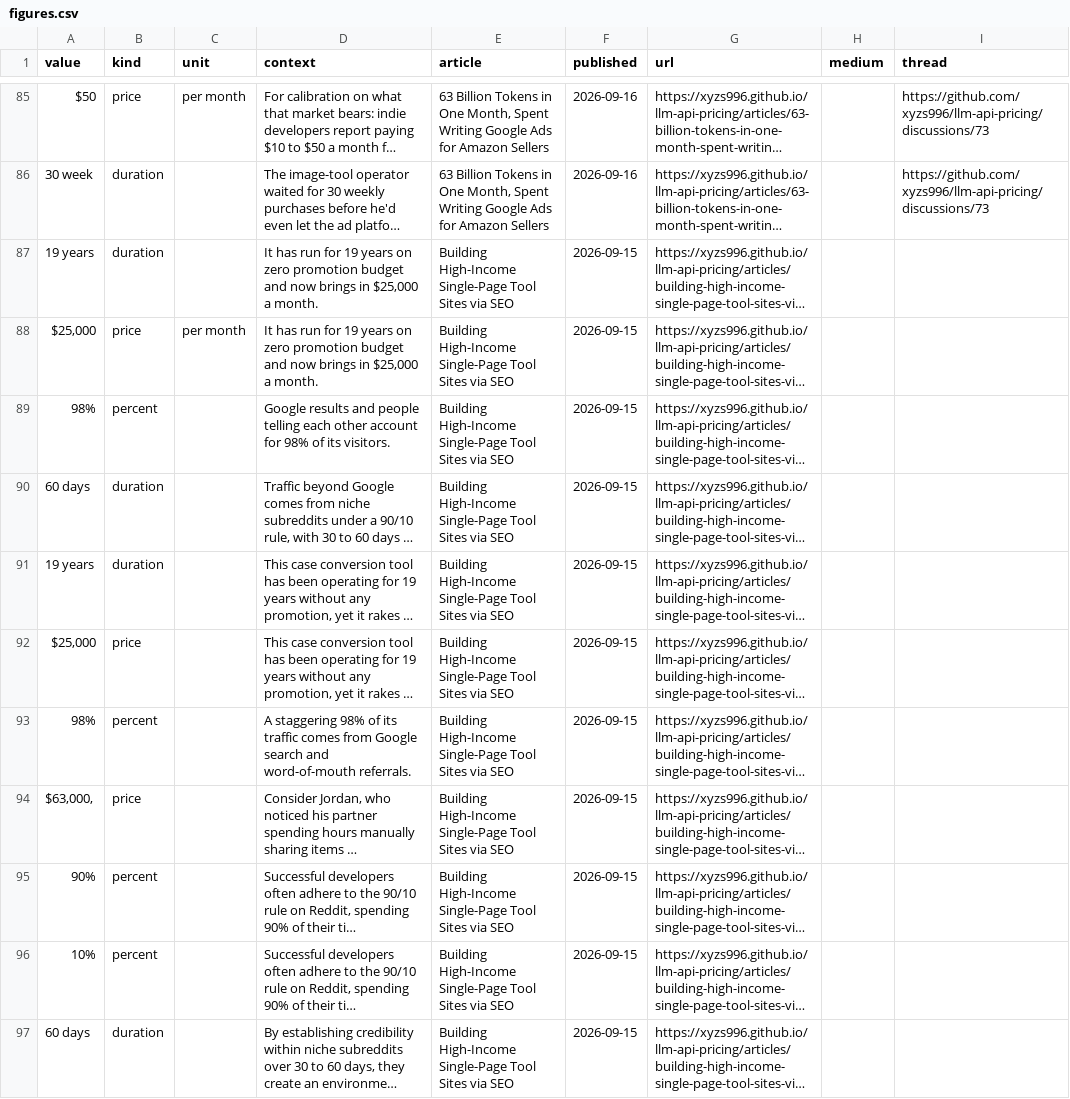
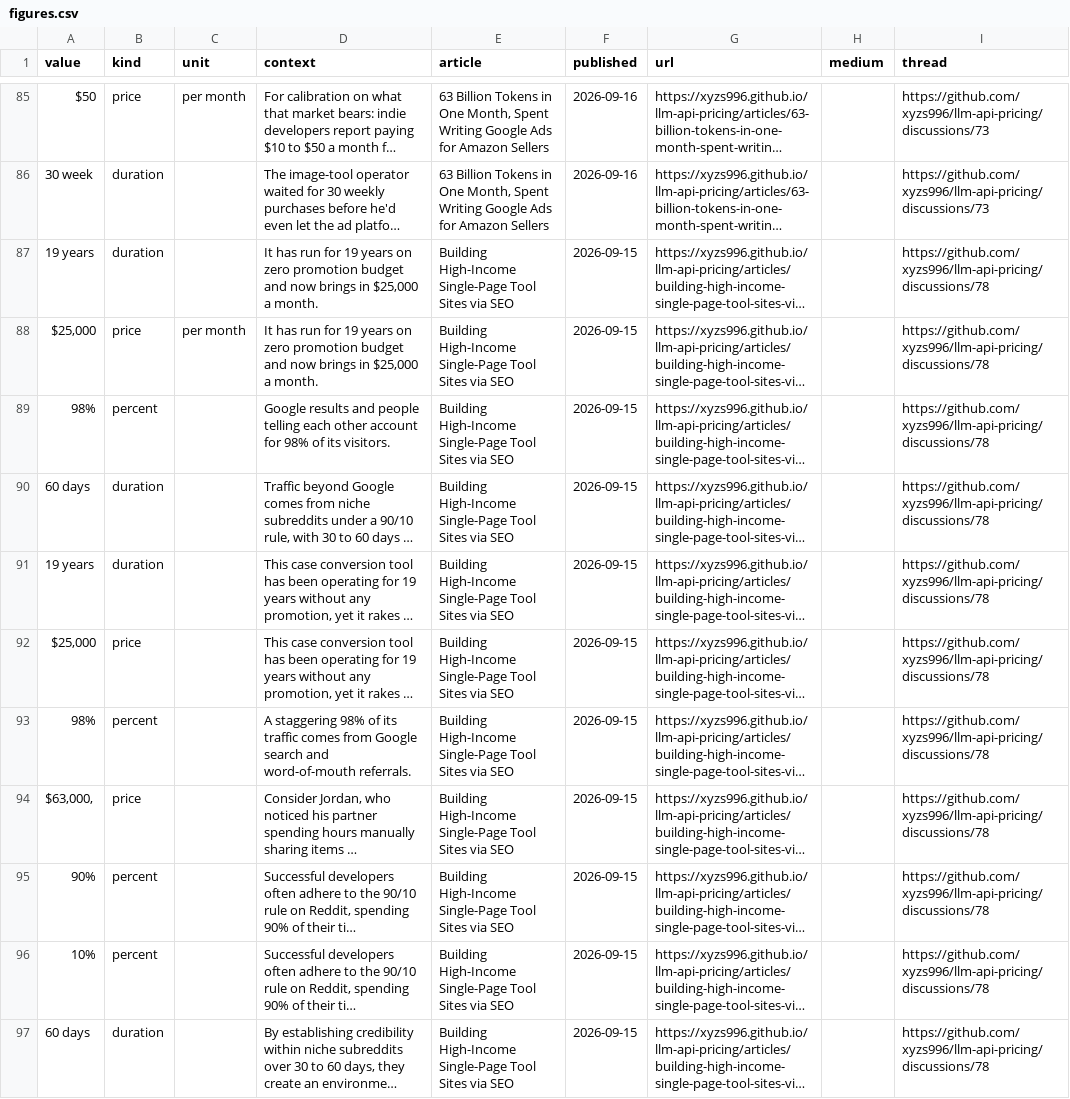
Before and after one commit to xyzs996/llm-api-pricing, a CSV file: data/figures.csv, drawn as a sheet; only a part is shown, gaps mark what is left out; long unchanged cells end in …; the diff covers the shown part only; the diff names each change by its address in the sheet, - before the commit and + after, or states it on an @@ line.

```diff
--- a/data/figures.csv
+++ b/data/figures.csv
-I87:I97 (thread): (empty)
+I87:I97 (thread): https://github.com/xyzs996/llm-api-pricing/discussions/78
```
Also changed, not shown: 35 edited cells elsewhere in this file, 12 other files.
